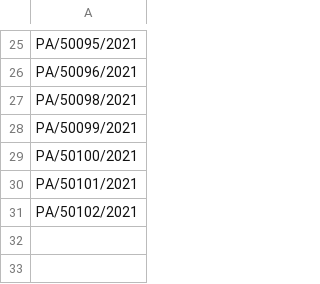
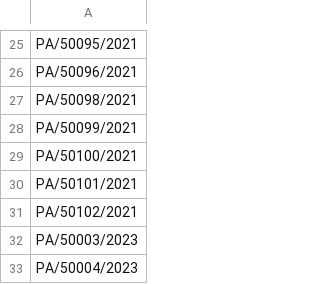
Before and after one commit to hmcts/aip-performance, a CSV file: AIPAppealRef.csv, drawn as a sheet; only a part is shown, gaps mark what is left out; the diff names each change by its address in the sheet, - before the commit and + after, or states it on an @@ line.

```diff
--- a/AIPAppealRef.csv
+++ b/AIPAppealRef.csv
+row 32: PA/50003/2023
+row 33: PA/50004/2023
```
Also changed, not shown: src/gatling/resources/AIPUser.csv, 7 other files.
